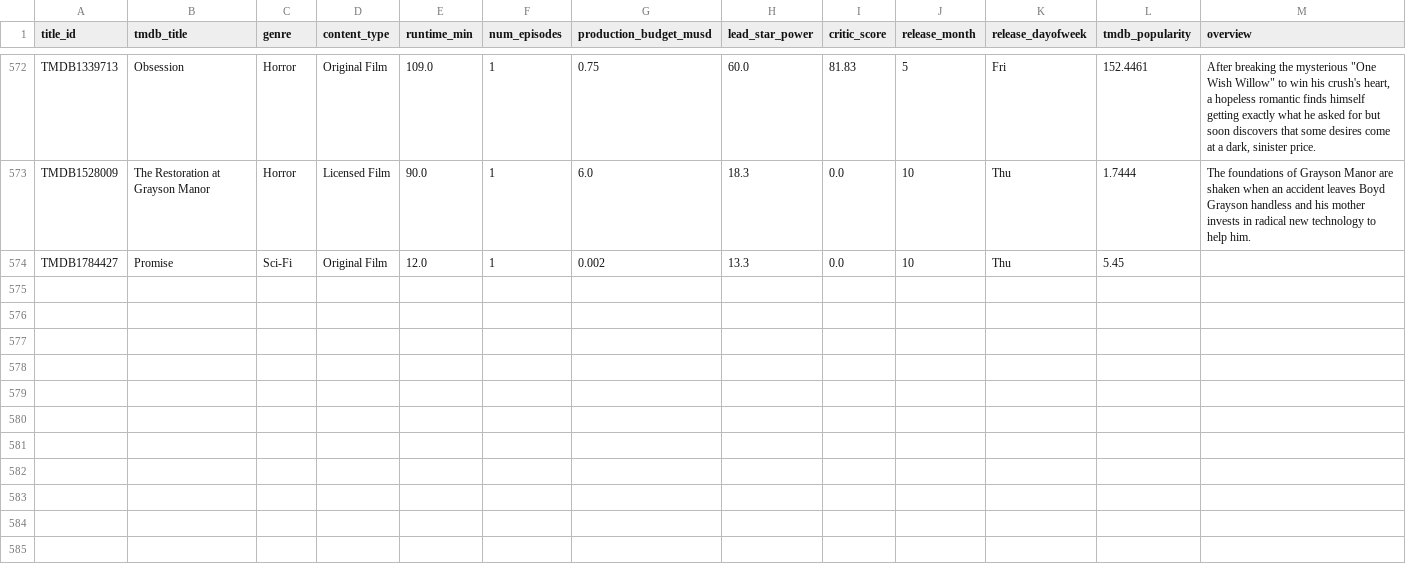
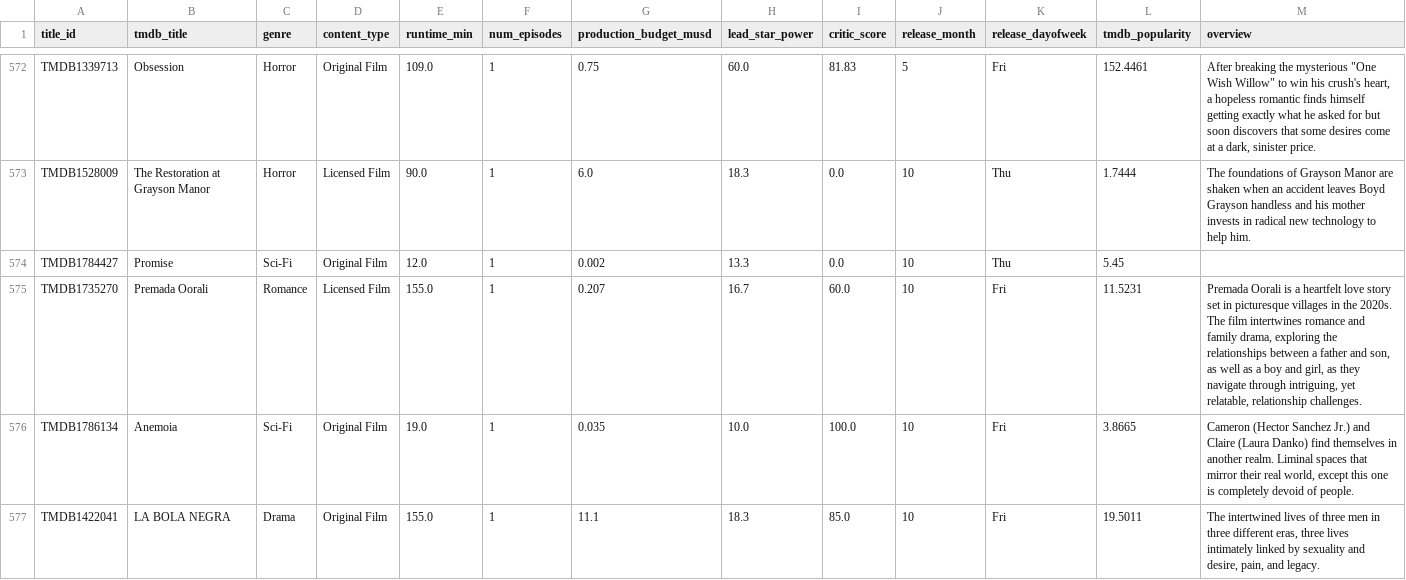
Before and after one commit to abhishekghaisas/Content-Portfolio-Strategy, a CSV file: data/catalog_history.csv, drawn as a sheet; only a part is shown, gaps mark what is left out; rows hold the shown columns only; the diff names each change by its address in the sheet, - before the commit and + after, or states it on an @@ line.

```diff
--- a/data/catalog_history.csv
+++ b/data/catalog_history.csv
+row 575: TMDB1735270 | Premada Oorali | Romance | Licensed Film | 155.0 | 1 | 0.207 | 16.7 | 60.0 | 10 | Fri | 11.5231 | Premada Oorali is a heartfelt love story set in picturesque villages in the 2020s. The film intertwines romance and family drama, exploring the relationships between a father and son, as well as a boy and girl, as they navigate through intriguing, yet relatable, relationship challenges.
+row 576: TMDB1786134 | Anemoia | Sci-Fi | Original Film | 19.0 | 1 | 0.035 | 10.0 | 100.0 | 10 | Fri | 3.8665 | Cameron (Hector Sanchez Jr.) and Claire (Laura Danko) find themselves in another realm. Liminal spaces that mirror their real world, except this one is completely devoid of people.
+row 577: TMDB1422041 | LA BOLA NEGRA | Drama | Original Film | 155.0 | 1 | 11.1 | 18.3 | 85.0 | 10 | Fri | 19.5011 | The intertwined lives of three men in three different eras, three lives intimately linked by sexuality and desire, pain, and legacy.
```
Also changed, not shown: 1 other file.
